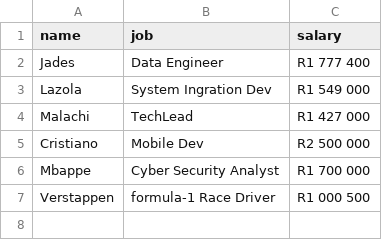
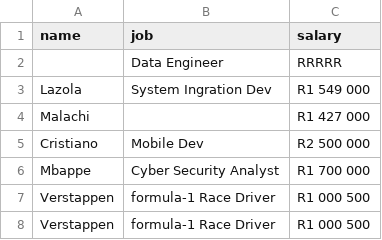
Before and after one commit to Jades-T/basic-data-quality-check, a CSV file: data.csv, drawn as a sheet; removed rows and columns are numbered as before the commit, all else as after; the diff names each change by its address in the sheet, - before the commit and + after, or states it on an @@ line.

Commit message:
Function that uses pandas framework to load the csv file and then perform a data check: How many rows, nulls values and duplicates in the csv file

```diff
--- a/data.csv
+++ b/data.csv
-row 2: Jades | Data Engineer | R1 777 400
+row 2:  | Data Engineer | RRRRR
-B4 (job): TechLead
+B4 (job): (empty)
+row 7: Verstappen | formula-1 Race Driver | R1 000 500
```
